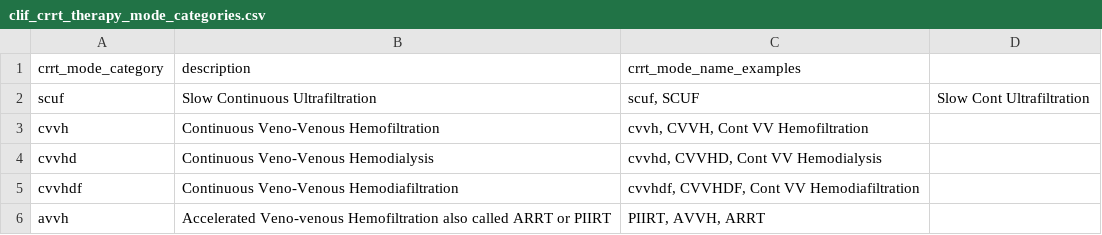
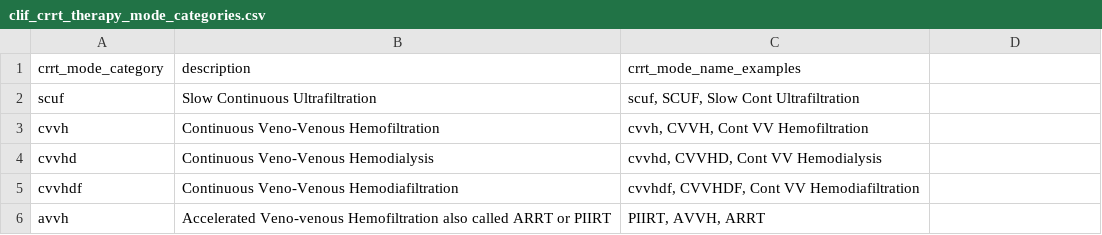
Before and after one commit to Common-Longitudinal-ICU-data-Format/CLIF, a CSV file: mCIDE/crrt_therapy/clif_crrt_therapy_mode_categories.csv, drawn as a sheet.

Commit message:
doc: typo

```diff
--- a/mCIDE/crrt_therapy/clif_crrt_therapy_mode_categories.csv
+++ b/mCIDE/crrt_therapy/clif_crrt_therapy_mode_categories.csv
@@ -1,3 +1,3 @@
 crrt_mode_category,description,crrt_mode_name_examples
-scuf,Slow Continuous Ultrafiltration,"scuf, SCUF", Slow Cont Ultrafiltration
+scuf,Slow Continuous Ultrafiltration,"scuf, SCUF, Slow Cont Ultrafiltration"
 cvvh,Continuous Veno-Venous Hemofiltration,"cvvh, CVVH, Cont VV Hemofiltration"
```
